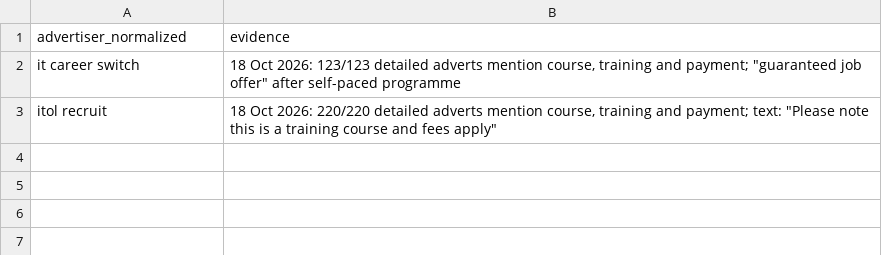
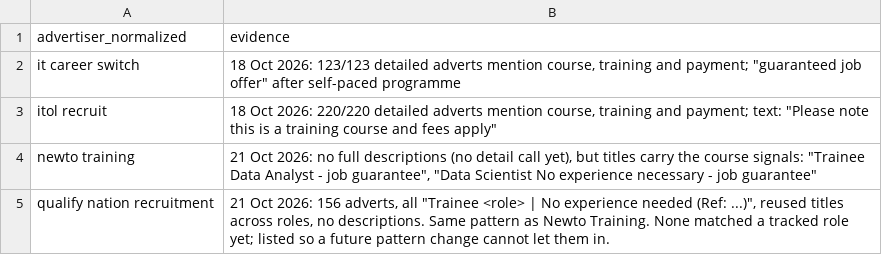
Before and after one commit to NamanSaini04/job-market-data-platform, a CSV file: dbt/seeds/training_advertisers.csv, drawn as a sheet.

```diff
--- a/dbt/seeds/training_advertisers.csv
+++ b/dbt/seeds/training_advertisers.csv
@@ -3 +3,3 @@ it career switch,"18 Oct 2026: 123/123 detailed adverts mention course, training
 itol recruit,"18 Oct 2026: 220/220 detailed adverts mention course, training and payment; text: ""Please note this is a training course and fees apply"""
+newto training,"21 Oct 2026: no full descriptions (no detail call yet), but titles carry the course signals: ""Trainee Data Analyst - job guarantee"", ""Data Scientist No experience necessary - job guarantee"""
+qualify nation recruitment,"21 Oct 2026: 156 adverts, all ""Trainee <role> | No experience needed (Ref: ...)"", reused titles across roles, no descriptions. Same pattern as Newto Training. None matched a tracked role yet; listed so a future pattern change cannot let them in."
```
Also changed, not shown: 27 other files.
